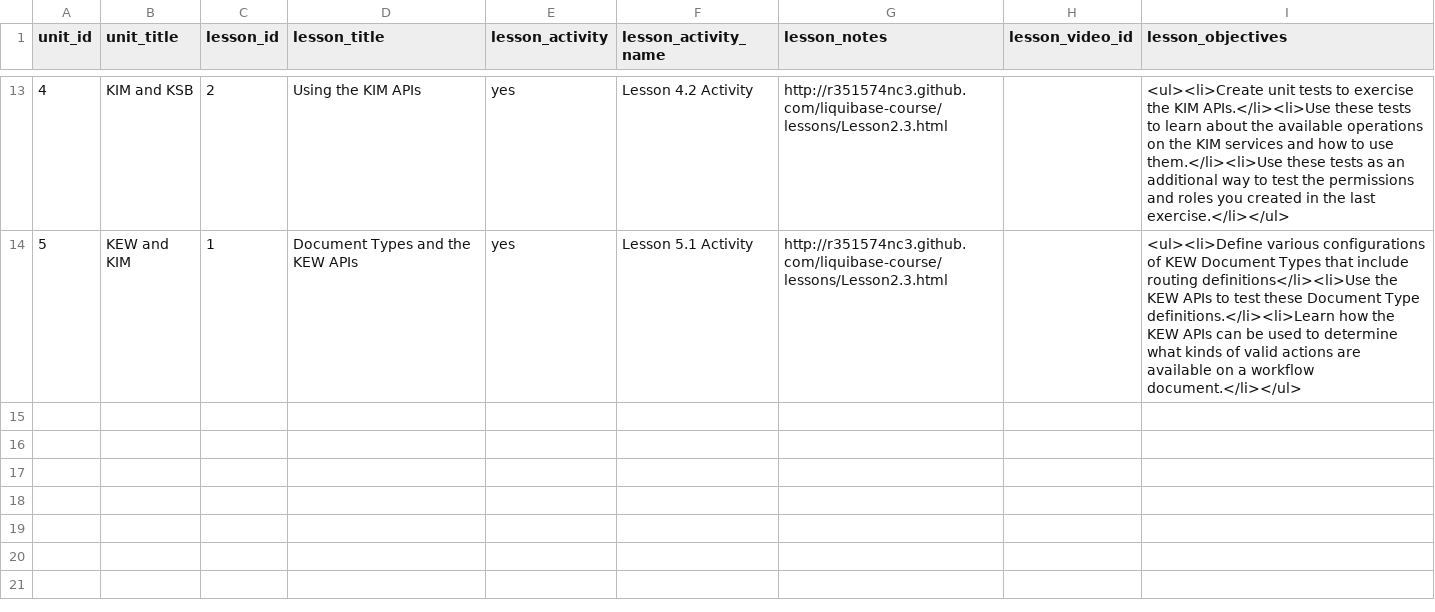
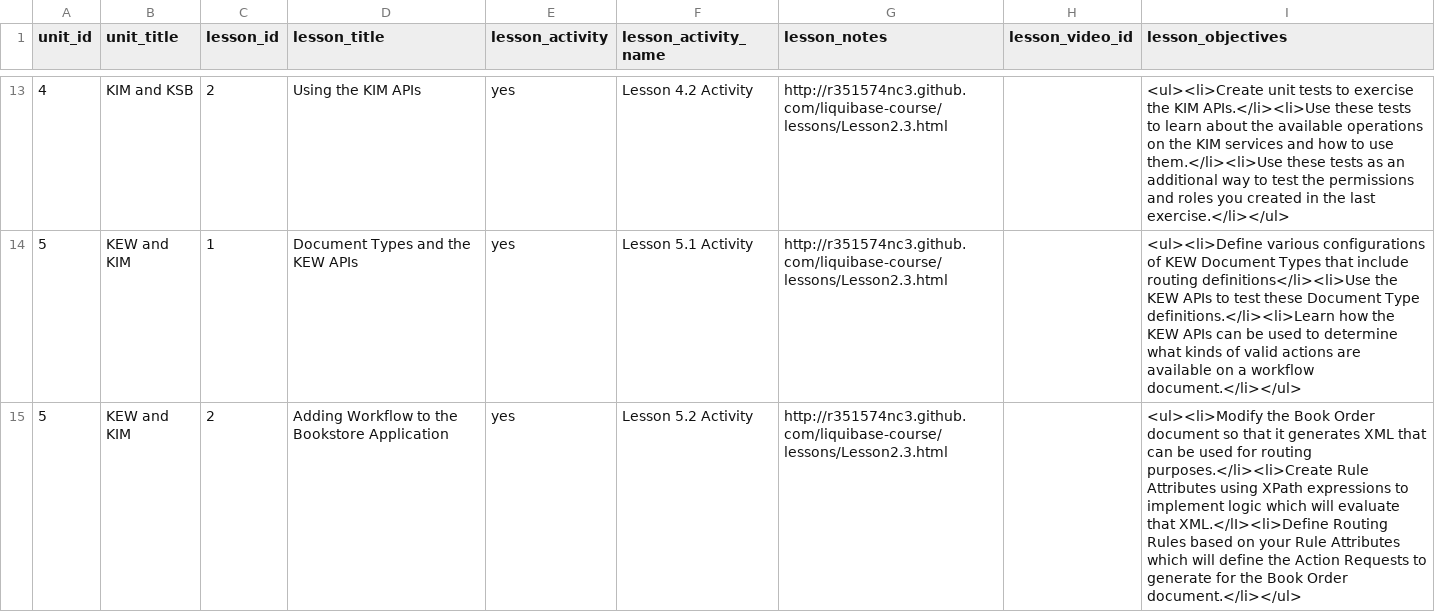
Before and after one commit to leo-at-rsmart/shiny-octo-batman, a CSV file: data/lesson.csv, drawn as a sheet; only a part is shown, gaps mark what is left out; the diff names each change by its address in the sheet, - before the commit and + after, or states it on an @@ line.

Commit message:
Updating activity 5.2

```diff
--- a/data/lesson.csv
+++ b/data/lesson.csv
+row 15: 5 | KEW and KIM | 2 | Adding Workflow to the Bookstore Application | yes | Lesson 5.2 Activity | http://r351574nc3.github.com/liquibase-course/lessons/Lesson2.3.html |  | <ul><li>Modify the Book Order document so that it generates XML that can be used for routing purposes.</li><li>Create Rule Attributes using XPath expressions to implement logic which will evaluate that XML.</lI><li>Define Routing Rules based on your Rule Attributes which will define the Action Requests to generate for the Book Order document.</li></ul>
```
Also changed, not shown: 1 other file.
